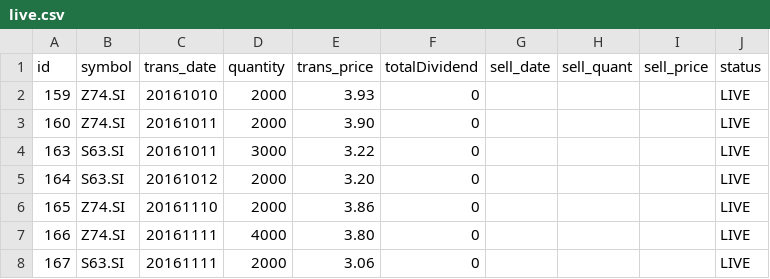
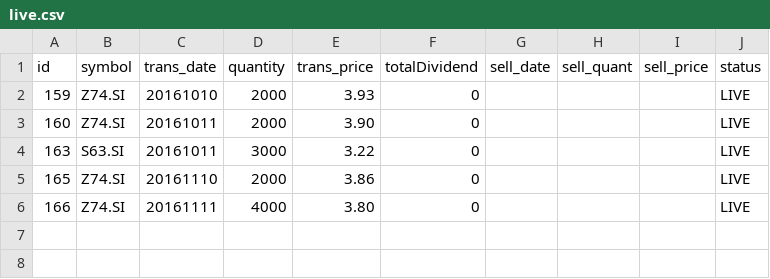
Before and after one commit to ozyxzzzss/git_csv, a CSV file: live.csv, drawn as a sheet; the diff names each change by its address in the sheet, - before the commit and + after, or states it on an @@ line.

Commit message:
Update live.csv

```diff
--- a/live.csv
+++ b/live.csv
-row 5: 164 | S63.SI | 20161012 | 2000 | 3.20 | 0 |  |  |  | LIVE
-row 8: 167 | S63.SI | 20161111 | 2000 | 3.06 | 0 |  |  |  | LIVE
```
